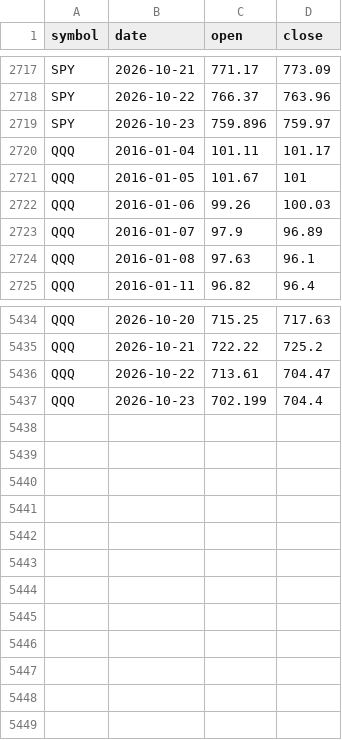
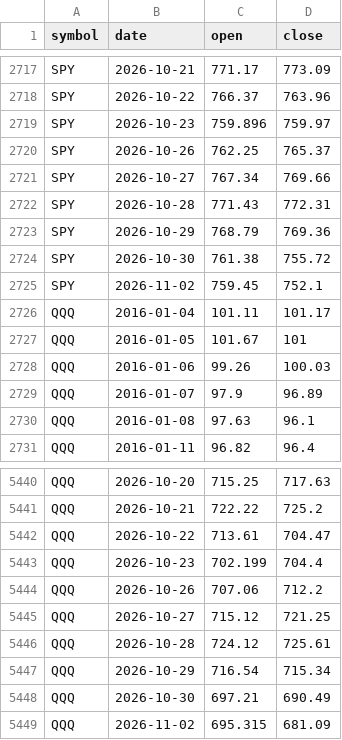
Before and after one commit to saieswarnookala/sec-edgar-worker, a CSV file: data/dip_daily.csv, drawn as a sheet; only a part is shown, gaps mark what is left out; the diff names each change by its address in the sheet, - before the commit and + after, or states it on an @@ line.

```diff
--- a/data/dip_daily.csv
+++ b/data/dip_daily.csv
+row 2720: SPY | 2026-10-26 | 762.25 | 765.37
+row 2721: SPY | 2026-10-27 | 767.34 | 769.66
+row 2722: SPY | 2026-10-28 | 771.43 | 772.31
+row 2723: SPY | 2026-10-29 | 768.79 | 769.36
+row 2724: SPY | 2026-10-30 | 761.38 | 755.72
+row 2725: SPY | 2026-11-02 | 759.45 | 752.1
+row 5444: QQQ | 2026-10-26 | 707.06 | 712.2
+row 5445: QQQ | 2026-10-27 | 715.12 | 721.25
+row 5446: QQQ | 2026-10-28 | 724.12 | 725.61
+row 5447: QQQ | 2026-10-29 | 716.54 | 715.34
+row 5448: QQQ | 2026-10-30 | 697.21 | 690.49
+row 5449: QQQ | 2026-11-02 | 695.315 | 681.09
```
Also changed, not shown: data/etf_monthly.csv, data/strategy_series.csv, 1 other file.
